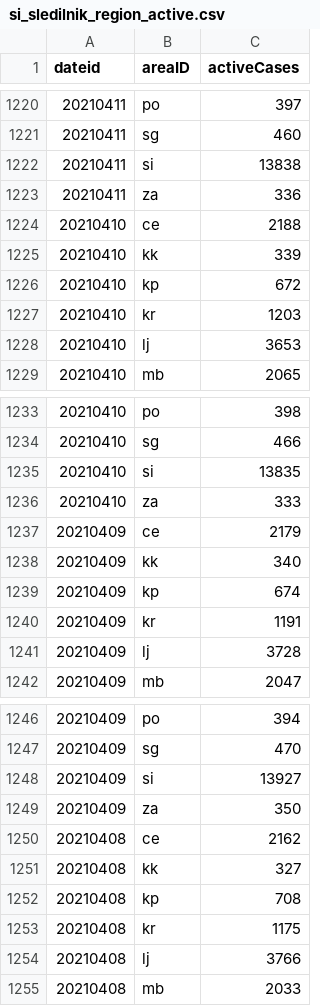
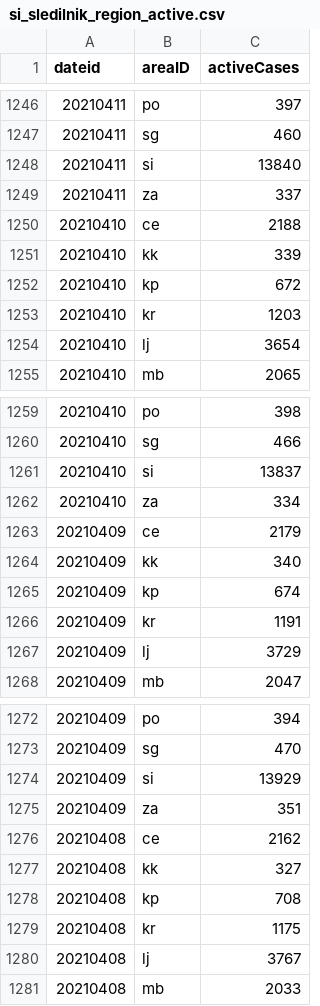
Before and after one commit to RegionMeter/RM_covid19, a CSV file: src/si_sledilnik_region_active.csv, drawn as a sheet; only a part is shown, gaps mark what is left out; the diff covers the shown part only.

```diff
--- a/src/si_sledilnik_region_active.csv
+++ b/src/si_sledilnik_region_active.csv
@@ -1221,4 +1247,4 @@ dateid,areaID,activeCases
 20210411,sg,460
-20210411,si,13838
-20210411,za,336
+20210411,si,13840
+20210411,za,337
 20210410,ce,2188
@@ -1227,3 +1253,3 @@ dateid,areaID,activeCases
 20210410,kr,1203
-20210410,lj,3653
+20210410,lj,3654
 20210410,mb,2065
@@ -1234,4 +1260,4 @@ dateid,areaID,activeCases
 20210410,sg,466
-20210410,si,13835
-20210410,za,333
+20210410,si,13837
+20210410,za,334
 20210409,ce,2179
@@ -1240,3 +1266,3 @@ dateid,areaID,activeCases
 20210409,kr,1191
-20210409,lj,3728
+20210409,lj,3729
 20210409,mb,2047
@@ -1247,4 +1273,4 @@ dateid,areaID,activeCases
 20210409,sg,470
-20210409,si,13927
-20210409,za,350
+20210409,si,13929
+20210409,za,351
 20210408,ce,2162
@@ -1253,3 +1279,3 @@ dateid,areaID,activeCases
 20210408,kr,1175
-20210408,lj,3766
+20210408,lj,3767
 20210408,mb,2033
```
Also changed, not shown: 26 added rows and 45 edited cells elsewhere in this file, src/si_sledilnik_deceased.csv, src/si_sledilnik_hospitalized.csv, 1 other file.
